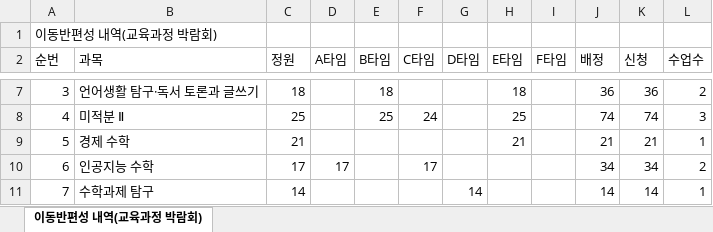
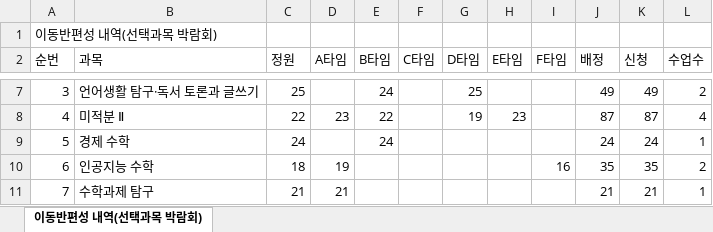
Before and after one commit to scieum/schs_curriculum_fair, an Excel workbook: 2026 교육과정 박람회 2학년 타임별 부스 배치.xlsx, sheet 이동반편성 내역(선택과목 박람회), drawn as a sheet; only a part is shown, gaps mark what is left out; values as stored, in another font and other column widths than the file's, no borders; the diff covers the shown part only; the diff names each change by its address in the sheet, - before the commit and + after, or states it on an @@ line.

```diff
--- a/2026 교육과정 박람회 2학년 타임별 부스 배치.xlsx (sheet 이동반편성 내역(선택과목 박람회))
+++ b/2026 교육과정 박람회 2학년 타임별 부스 배치.xlsx (sheet 이동반편성 내역(선택과목 박람회))
-sheet tab: 이동반편성 내역(교육과정 박람회)
+sheet tab: 이동반편성 내역(선택과목 박람회)
@@ column A (순번) renumbered from row 1 down @@
-C7 (정원): 18
+C7 (정원): 25
-E7 (B타임): 18
+E7 (B타임): 24
-G7 (D타임): (empty)
+G7 (D타임): 25
-H7 (E타임): 18
+H7 (E타임): (empty)
-J7 (배정): 36
+J7 (배정): 49
-K7 (신청): 36
+K7 (신청): 49
-C8 (정원): 25
+C8 (정원): 22
-D8 (A타임): (empty)
+D8 (A타임): 23
-E8 (B타임): 25
+E8 (B타임): 22
-F8 (C타임): 24
+F8 (C타임): (empty)
-G8 (D타임): (empty)
+G8 (D타임): 19
-H8 (E타임): 25
+H8 (E타임): 23
-J8 (배정): 74
+J8 (배정): 87
-K8 (신청): 74
+K8 (신청): 87
-L8 (수업수): 3
+L8 (수업수): 4
-C9 (정원): 21
+C9 (정원): 24
-E9 (B타임): (empty)
+E9 (B타임): 24
-H9 (E타임): 21
+H9 (E타임): (empty)
-J9 (배정): 21
+J9 (배정): 24
-K9 (신청): 21
+K9 (신청): 24
-C10 (정원): 17
+C10 (정원): 18
-D10 (A타임): 17
+D10 (A타임): 19
-F10 (C타임): 17
+F10 (C타임): (empty)
-I10 (F타임): (empty)
+I10 (F타임): 16
-J10 (배정): 34
+J10 (배정): 35
-K10 (신청): 34
+K10 (신청): 35
-C11 (정원): 14
+C11 (정원): 21
-D11 (A타임): (empty)
+D11 (A타임): 21
-G11 (D타임): 14
+G11 (D타임): (empty)
-J11 (배정): 14
+J11 (배정): 21
-K11 (신청): 14
+K11 (신청): 21
```
Also changed, not shown: 1 added row, 3 removed rows and 125 edited cells elsewhere in this sheet, 2026 교육과정 박람회 2학년 타임별 학생 배치.xlsx, 4 other files.
